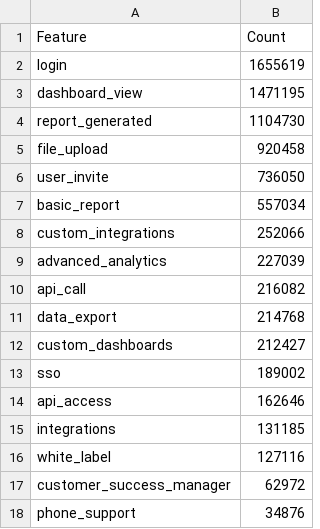
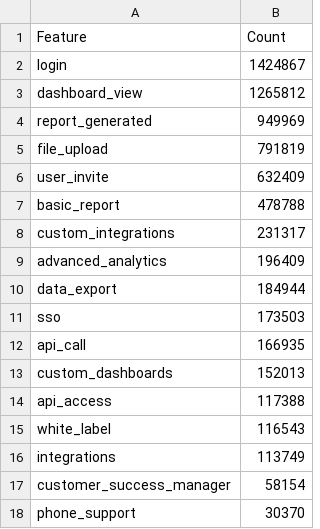
Before and after one commit to jeffery-martin/financial-analytics-hub, a CSV file: projects/saas-kpi-dashboard/top_features_summary.csv, drawn as a sheet.

```diff
--- a/projects/saas-kpi-dashboard/top_features_summary.csv
+++ b/projects/saas-kpi-dashboard/top_features_summary.csv
@@ -1,18 +1,18 @@
 Feature,Count
-login,1655619
-dashboard_view,1471195
-report_generated,1104730
-file_upload,920458
-user_invite,736050
-basic_report,557034
-custom_integrations,252066
-advanced_analytics,227039
-api_call,216082
-data_export,214768
-custom_dashboards,212427
-sso,189002
-api_access,162646
-integrations,131185
-white_label,127116
-customer_success_manager,62972
-phone_support,34876
+login,1424867
+dashboard_view,1265812
+report_generated,949969
+file_upload,791819
+user_invite,632409
+basic_report,478788
+custom_integrations,231317
+advanced_analytics,196409
+data_export,184944
+sso,173503
+api_call,166935
+custom_dashboards,152013
+api_access,117388
+white_label,116543
+integrations,113749
+customer_success_manager,58154
+phone_support,30370
```
Also changed, not shown: projects/saas-kpi-dashboard/customer_usage_summary.csv, projects/saas-kpi-dashboard/monthly_usage_summary.csv, 7 other files.
